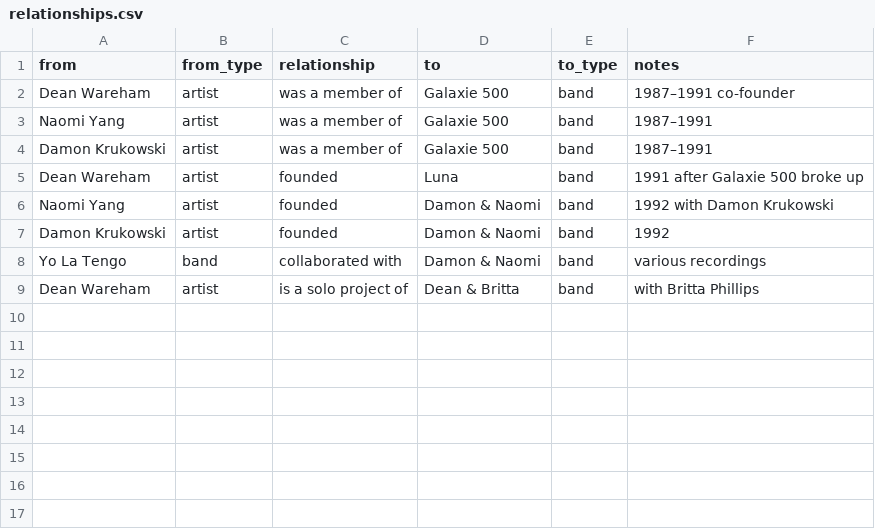
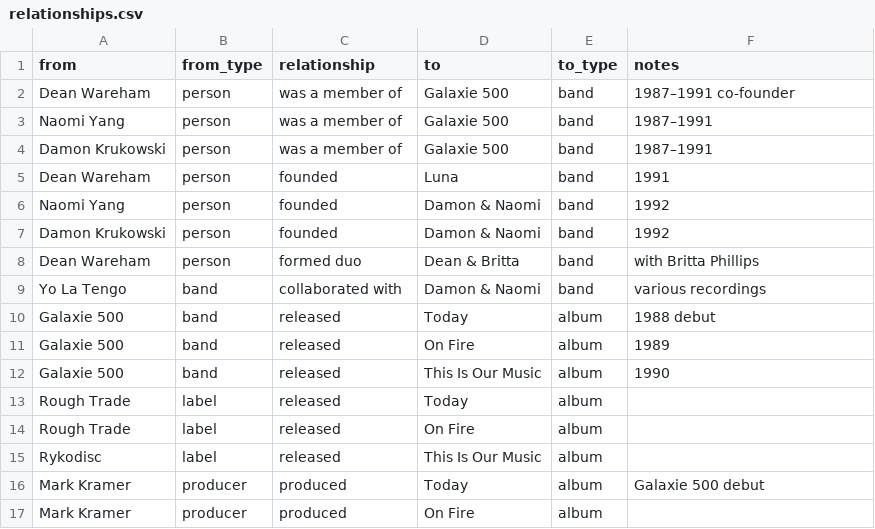
Before and after one commit to grange85/ahfow-music-graph, a CSV file: relationships.csv, drawn as a sheet.

```diff
--- a/relationships.csv
+++ b/relationships.csv
@@ -1,9 +1,17 @@
 from,from_type,relationship,to,to_type,notes
-Dean Wareham,artist,was a member of,Galaxie 500,band,1987–1991 co-founder
-Naomi Yang,artist,was a member of,Galaxie 500,band,1987–1991
-Damon Krukowski,artist,was a member of,Galaxie 500,band,1987–1991
-Dean Wareham,artist,founded,Luna,band,1991 after Galaxie 500 broke up
-Naomi Yang,artist,founded,Damon & Naomi,band,1992 with Damon Krukowski
-Damon Krukowski,artist,founded,Damon & Naomi,band,1992
+Dean Wareham,person,was a member of,Galaxie 500,band,1987–1991 co-founder
+Naomi Yang,person,was a member of,Galaxie 500,band,1987–1991
+Damon Krukowski,person,was a member of,Galaxie 500,band,1987–1991
+Dean Wareham,person,founded,Luna,band,1991
+Naomi Yang,person,founded,Damon & Naomi,band,1992
+Damon Krukowski,person,founded,Damon & Naomi,band,1992
+Dean Wareham,person,formed duo,Dean & Britta,band,with Britta Phillips
 Yo La Tengo,band,collaborated with,Damon & Naomi,band,various recordings
-Dean Wareham,artist,is a solo project of,Dean & Britta,band,with Britta Phillips
+Galaxie 500,band,released,Today,album,1988 debut
+Galaxie 500,band,released,On Fire,album,1989
+Galaxie 500,band,released,This Is Our Music,album,1990
+Rough Trade,label,released,Today,album,
+Rough Trade,label,released,On Fire,album,
+Rykodisc,label,released,This Is Our Music,album,
+Mark Kramer,producer,produced,Today,album,Galaxie 500 debut
+Mark Kramer,producer,produced,On Fire,album,
```
Also changed, not shown: 2 other files.
